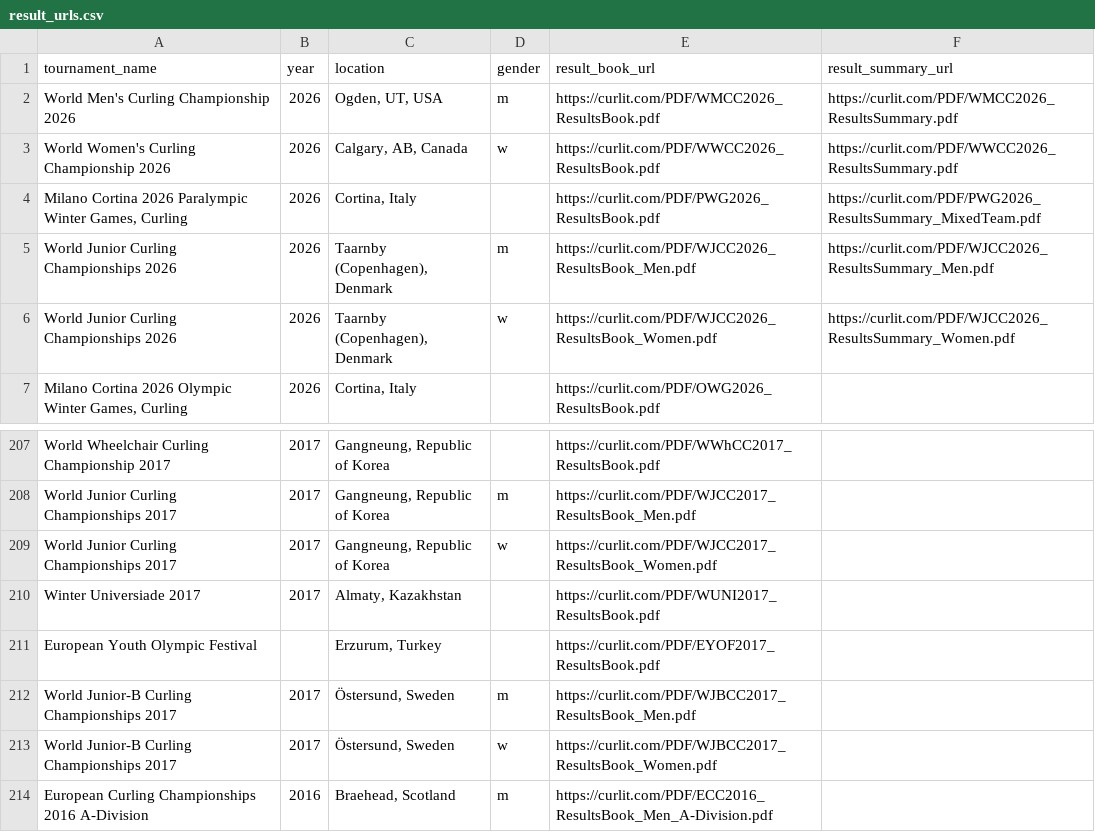
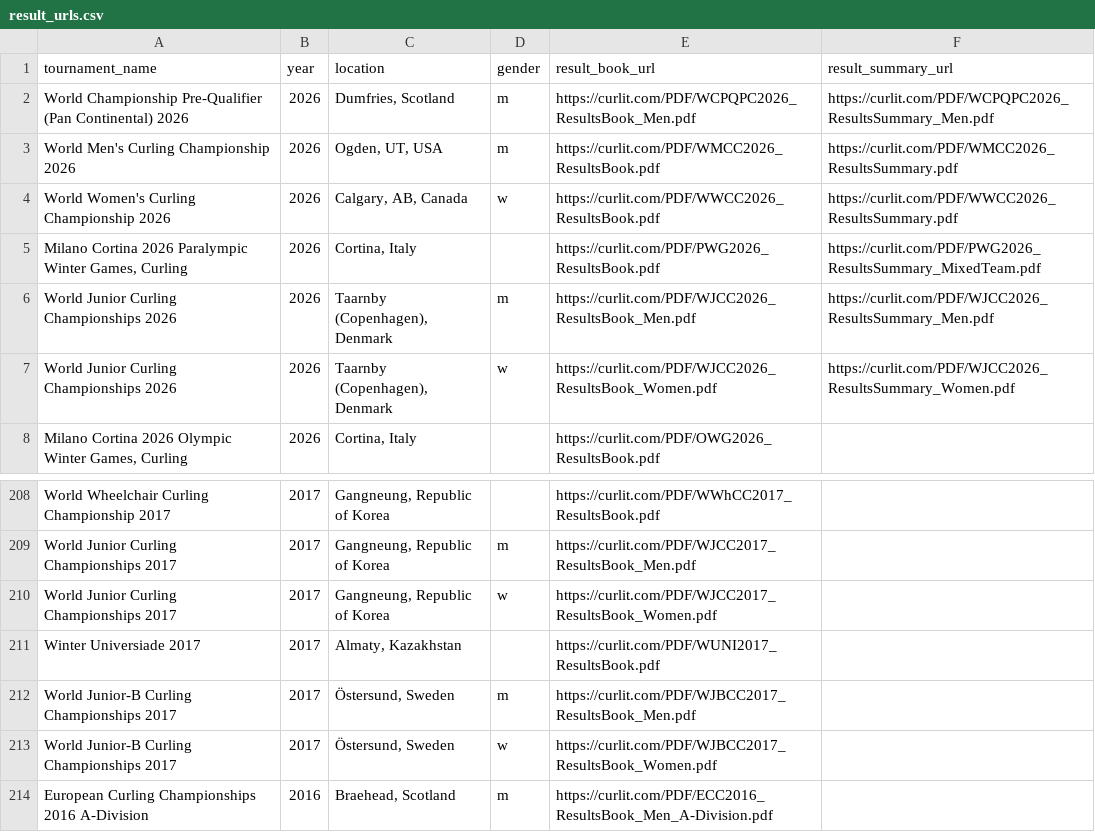
Before and after one commit to Jonathan-Pearce/curling_data, a CSV file: output/result_urls.csv, drawn as a sheet; only a part is shown, gaps mark what is left out.

Commit message:
data scraped with batched processing

```diff
--- a/output/result_urls.csv
+++ b/output/result_urls.csv
@@ -1,2 +1,3 @@
 tournament_name,year,location,gender,result_book_url,result_summary_url
+World Championship Pre-Qualifier (Pan Continental) 2026,2026,"Dumfries, Scotland",m,https://curlit.com/PDF/WCPQPC2026_ResultsBook_Men.pdf,https://curlit.com/PDF/WCPQPC2026_ResultsSummary_Men.pdf
 World Men's Curling Championship 2026,2026,"Ogden, UT, USA",m,https://curlit.com/PDF/WMCC2026_ResultsBook.pdf,https://curlit.com/PDF/WMCC2026_ResultsSummary.pdf
@@ -210,3 +211,2 @@ World Junior Curling Championships 2017,2017,"Gangneung, Republic of Korea",w,ht
 Winter Universiade 2017,2017,"Almaty, Kazakhstan",,https://curlit.com/PDF/WUNI2017_ResultsBook.pdf,
-European Youth Olympic Festival,,"Erzurum, Turkey",,https://curlit.com/PDF/EYOF2017_ResultsBook.pdf,
 World Junior-B Curling Championships 2017,2017,"Östersund, Sweden",m,https://curlit.com/PDF/WJBCC2017_ResultsBook_Men.pdf,
```
Also changed, not shown: 16 other files.
